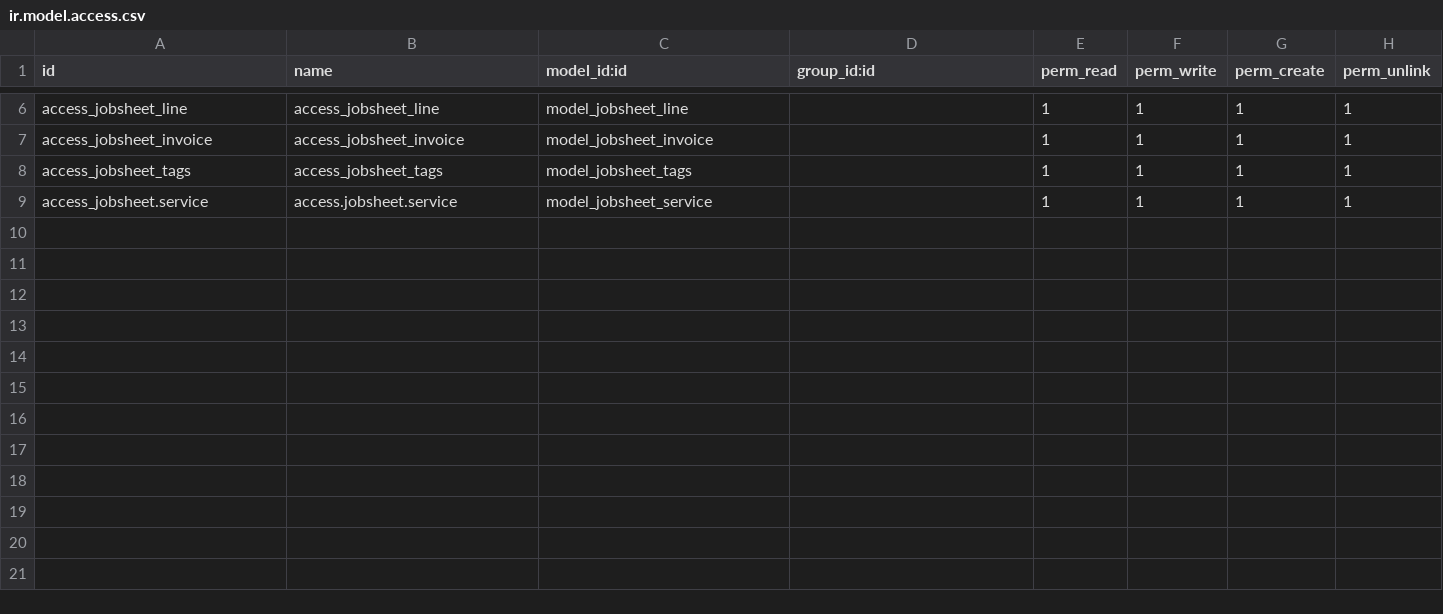
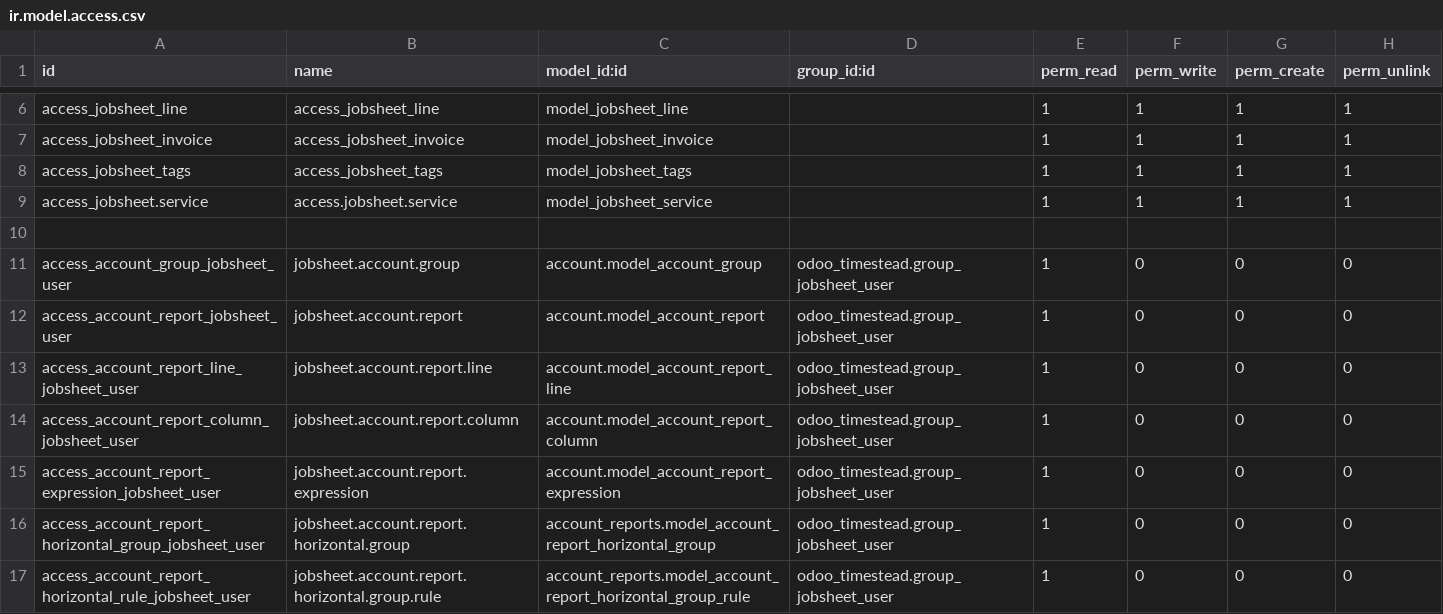
Before and after one commit to Bus-Sol/4sight, a CSV file: odoo_timestead/security/ir.model.access.csv, drawn as a sheet; only a part is shown, gaps mark what is left out.

Commit message:
Add account report access rights to jobsheet user

```diff
--- a/odoo_timestead/security/ir.model.access.csv
+++ b/odoo_timestead/security/ir.model.access.csv
@@ -9 +9,9 @@ access_jobsheet_tags,access_jobsheet_tags,model_jobsheet_tags,,1,1,1,1
 access_jobsheet.service,access.jobsheet.service,model_jobsheet_service,,1,1,1,1
+
+access_account_group_jobsheet_user,jobsheet.account.group,account.model_account_group,odoo_timestead.group_jobsheet_user,1,0,0,0
+access_account_report_jobsheet_user,jobsheet.account.report,account.model_account_report,odoo_timestead.group_jobsheet_user,1,0,0,0
+access_account_report_line_jobsheet_user,jobsheet.account.report.line,account.model_account_report_line,odoo_timestead.group_jobsheet_user,1,0,0,0
+access_account_report_column_jobsheet_user,jobsheet.account.report.column,account.model_account_report_column,odoo_timestead.group_jobsheet_user,1,0,0,0
+access_account_report_expression_jobsheet_user,jobsheet.account.report.expression,account.model_account_report_expression,odoo_timestead.group_jobsheet_user,1,0,0,0
+access_account_report_horizontal_group_jobsheet_user,jobsheet.account.report.horizontal.group,account_reports.model_account_report_horizontal_group,odoo_timestead.group_jobsheet_user,1,0,0,0
+access_account_report_horizontal_rule_jobsheet_user,jobsheet.account.report.horizontal.group.rule,account_reports.model_account_report_horizontal_group_rule,odoo_timestead.group_jobsheet_user,1,0,0,0
```
